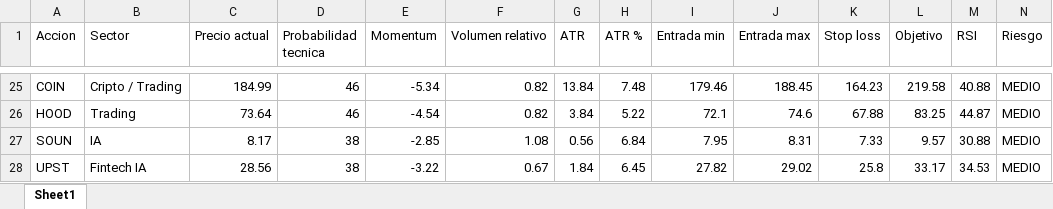
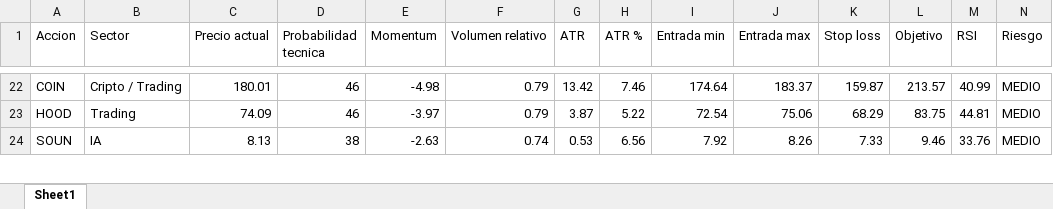
Before and after one commit to davascoj/Analizador-acciones, an Excel workbook: analisis_acciones.xlsx, sheet Sheet1, drawn as a sheet; only a part is shown, gaps mark what is left out; values as stored, in another font and other column widths than the file's, no borders; removed rows and columns are numbered as before the commit, all else as after; rows hold the shown columns only; the diff covers the shown part only; the diff names each change by its address in the sheet, - before the commit and + after, or states it on an @@ line.

```diff
--- a/analisis_acciones.xlsx (sheet Sheet1)
+++ b/analisis_acciones.xlsx (sheet Sheet1)
-C22 (Precio actual): 184.99
+C22 (Precio actual): 180.01
-E22 (Momentum): -5.34
+E22 (Momentum): -4.98
-F22:F23 (Volumen relativo): 0.82
+F22:F23 (Volumen relativo): 0.79
-G22 (ATR): 13.84
+G22 (ATR): 13.42
-H22 (ATR %): 7.48
+H22 (ATR %): 7.46
-I22 (Entrada min): 179.46
+I22 (Entrada min): 174.64
-J22 (Entrada max): 188.45
+J22 (Entrada max): 183.37
-K22 (Stop loss): 164.23
+K22 (Stop loss): 159.87
-L22 (Objetivo): 219.58
+L22 (Objetivo): 213.57
-M22 (RSI): 40.88
+M22 (RSI): 40.99
-C23 (Precio actual): 73.64
+C23 (Precio actual): 74.09
-E23 (Momentum): -4.54
+E23 (Momentum): -3.97
-G23 (ATR): 3.84
+G23 (ATR): 3.87
-I23 (Entrada min): 72.1
+I23 (Entrada min): 72.54
-J23 (Entrada max): 74.6
+J23 (Entrada max): 75.06
-K23 (Stop loss): 67.88
+K23 (Stop loss): 68.29
-L23 (Objetivo): 83.25
+L23 (Objetivo): 83.75
-M23 (RSI): 44.87
+M23 (RSI): 44.81
-C24 (Precio actual): 8.17
+C24 (Precio actual): 8.13
-E24 (Momentum): -2.85
+E24 (Momentum): -2.63
-F24 (Volumen relativo): 1.08
+F24 (Volumen relativo): 0.74
-G24 (ATR): 0.56
+G24 (ATR): 0.53
-H24 (ATR %): 6.84
+H24 (ATR %): 6.56
-I24 (Entrada min): 7.95
+I24 (Entrada min): 7.92
-J24 (Entrada max): 8.31
+J24 (Entrada max): 8.26
-L24 (Objetivo): 9.57
+L24 (Objetivo): 9.46
-M24 (RSI): 30.88
+M24 (RSI): 33.76
-row 28: UPST | Fintech IA | 28.56 | 38 | -3.22 | 0.67 | 1.84 | 6.45 | 27.82 | 29.02 | 25.8 | 33.17 | 34.53 | MEDIO
```
Also changed, not shown: 20 added rows, 19 removed rows and 137 edited cells elsewhere in this sheet, 1 other file.
